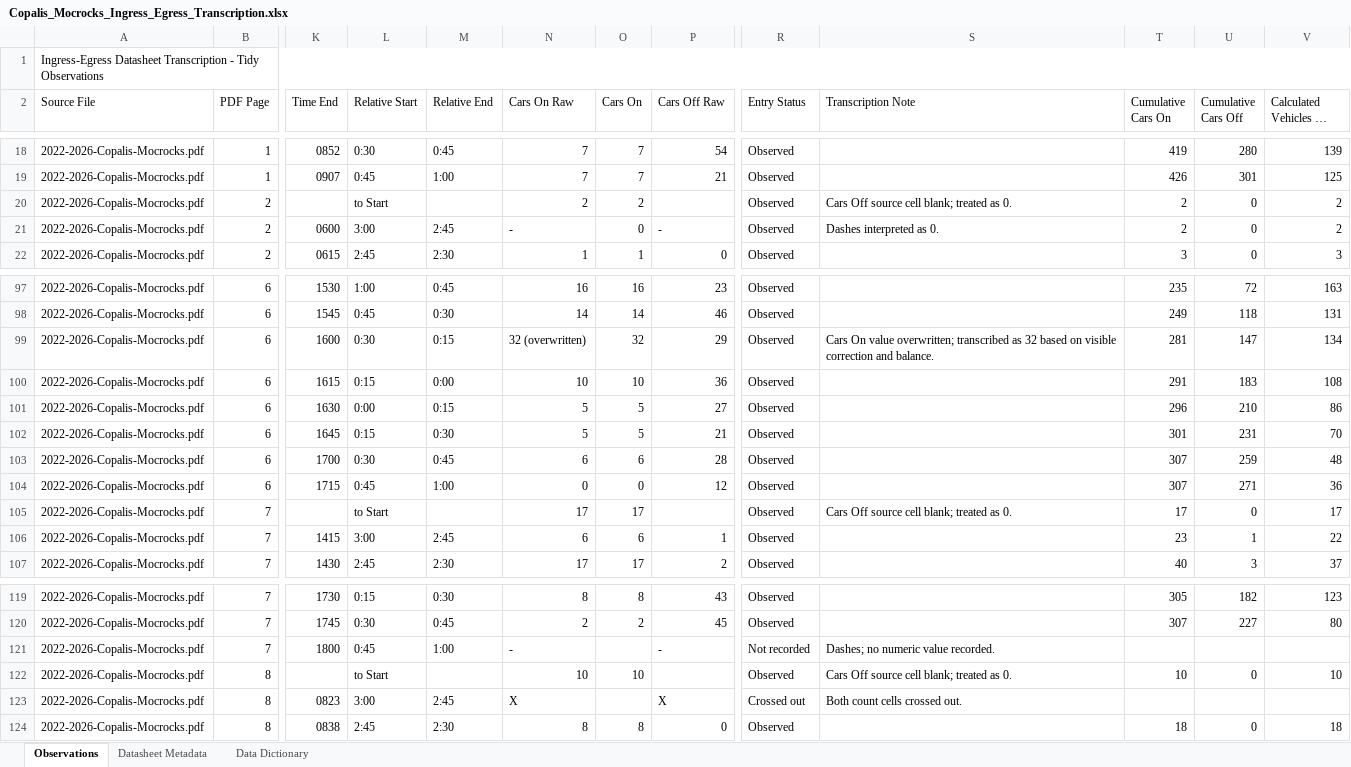
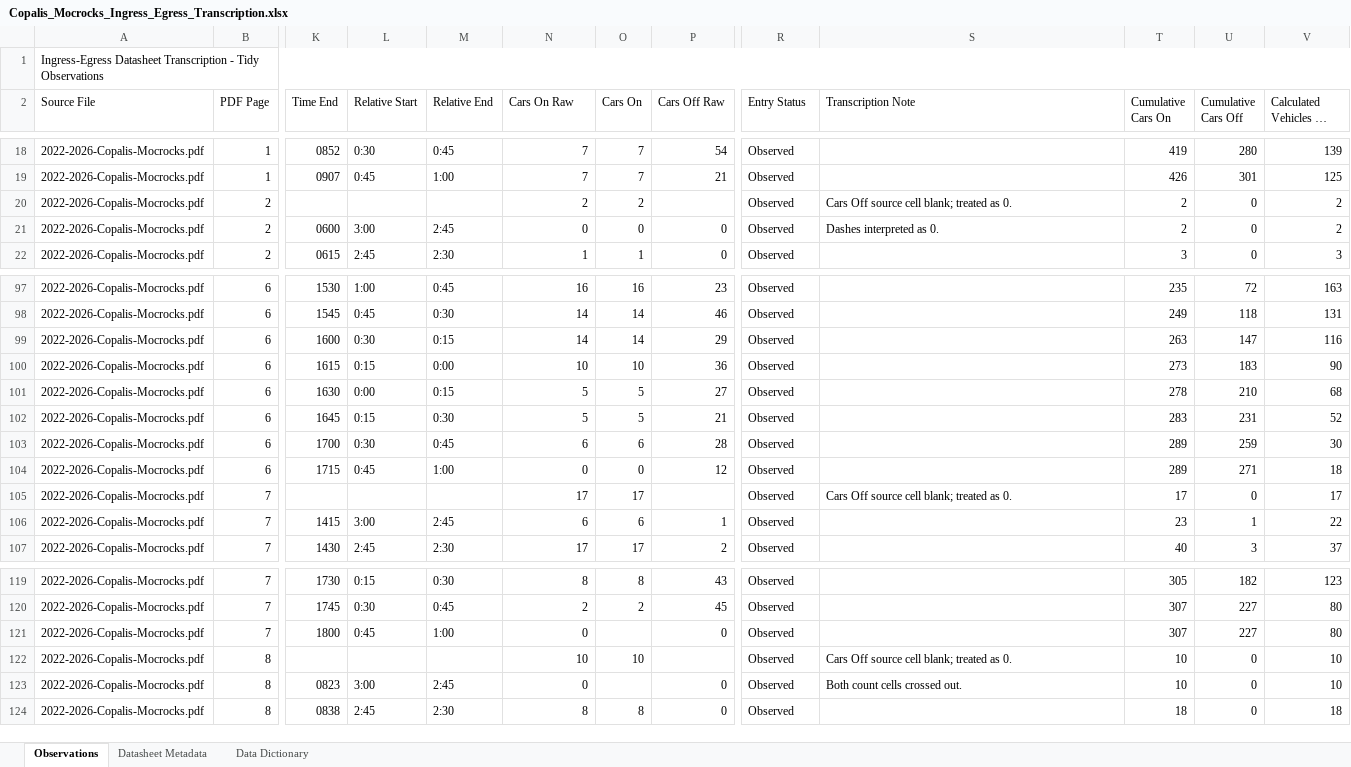
Before and after one commit to mattgeorgephd/razor-clam-harvest-monitoring, an Excel workbook: 02_data/IE data/Copalis_Mocrocks_Ingress_Egress_Transcription.xlsx, sheet Observations, drawn as a sheet; only a part is shown, gaps mark what is left out; long unchanged cells end in …; values as stored, in another font and other column widths than the file's, no cell formats; conditional formats and table styles not drawn; the diff covers the shown part only; the diff names each change by its address in the sheet, - before the commit and + after, or states it on an @@ line.

Commit message:
Update Copalis_Mocrocks_Ingress_Egress_Transcription.xlsx

```diff
--- a/02_data/IE data/Copalis_Mocrocks_Ingress_Egress_Transcription.xlsx (sheet Observations)
+++ b/02_data/IE data/Copalis_Mocrocks_Ingress_Egress_Transcription.xlsx (sheet Observations)
-L20 (Relative Start): to Start
+L20 (Relative Start): (empty)
-N21 (Cars On Raw): -
+N21 (Cars On Raw): 0
-P21 (Cars Off Raw): -
+P21 (Cars Off Raw): 0
-N99 (Cars On Raw): 32 (overwritten)
+N99 (Cars On Raw): 14
-O99 (Cars On): 32
+O99 (Cars On): 14
-S99 (Transcription Note): Cars On value overwritten; transcribed as 32 based on visible correction and balance.
+S99 (Transcription Note): (empty)
-T99 (Cumulative Cars On): 281
+T99 (Cumulative Cars On): 263
-V99 (Calculated Vehicles in Area): 134
+V99 (Calculated Vehicles in Area): 116
-T100 (Cumulative Cars On): 291
+T100 (Cumulative Cars On): 273
-V100 (Calculated Vehicles in Area): 108
+V100 (Calculated Vehicles in Area): 90
-T101 (Cumulative Cars On): 296
+T101 (Cumulative Cars On): 278
-V101 (Calculated Vehicles in Area): 86
+V101 (Calculated Vehicles in Area): 68
-T102 (Cumulative Cars On): 301
+T102 (Cumulative Cars On): 283
-V102 (Calculated Vehicles in Area): 70
+V102 (Calculated Vehicles in Area): 52
-T103:T104 (Cumulative Cars On): 307
+T103:T104 (Cumulative Cars On): 289
-V103 (Calculated Vehicles in Area): 48
+V103 (Calculated Vehicles in Area): 30
-V104 (Calculated Vehicles in Area): 36
+V104 (Calculated Vehicles in Area): 18
-L105 (Relative Start): to Start
+L105 (Relative Start): (empty)
-N121 (Cars On Raw): -
+N121 (Cars On Raw): 0
-P121 (Cars Off Raw): -
+P121 (Cars Off Raw): 0
-R121 (Entry Status): Not recorded
+R121 (Entry Status): Observed
-S121 (Transcription Note): Dashes; no numeric value recorded.
+S121 (Transcription Note): (empty)
-T121 (Cumulative Cars On): (empty)
+T121 (Cumulative Cars On): 307
-U121 (Cumulative Cars Off): (empty)
+U121 (Cumulative Cars Off): 227
-V121 (Calculated Vehicles in Area): (empty)
+V121 (Calculated Vehicles in Area): 80
-L122 (Relative Start): to Start
+L122 (Relative Start): (empty)
-N123 (Cars On Raw): X
+N123 (Cars On Raw): 0
-P123 (Cars Off Raw): X
+P123 (Cars Off Raw): 0
-R123 (Entry Status): Crossed out
+R123 (Entry Status): Observed
-T123 (Cumulative Cars On): (empty)
+T123 (Cumulative Cars On): 10
-U123 (Cumulative Cars Off): (empty)
+U123 (Cumulative Cars Off): 0
-V123 (Calculated Vehicles in Area): (empty)
+V123 (Calculated Vehicles in Area): 10
```
Also changed, not shown: 24 edited cells elsewhere in this sheet, sheet Datasheet Metadata, cell formats.
